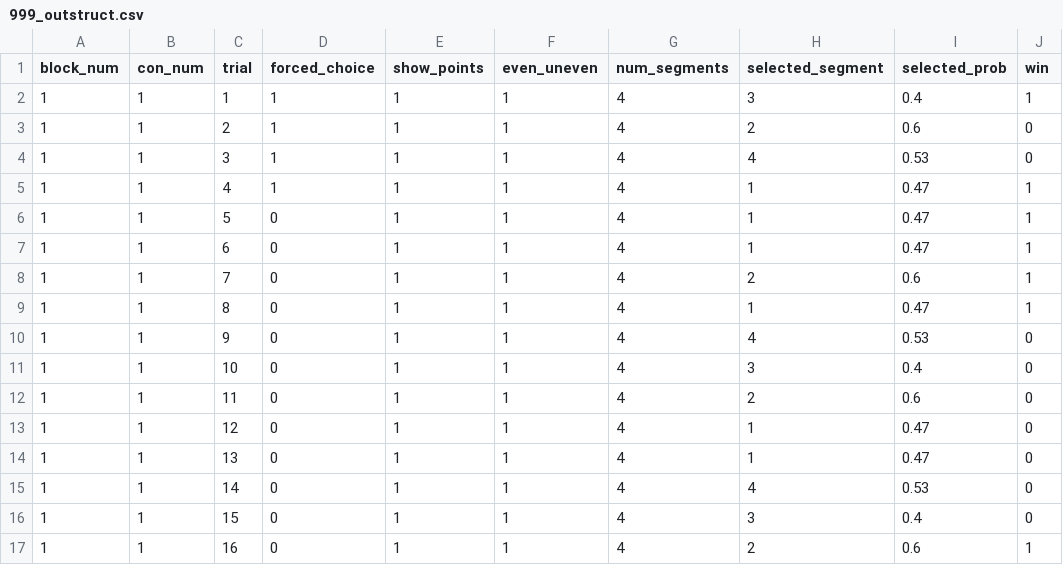
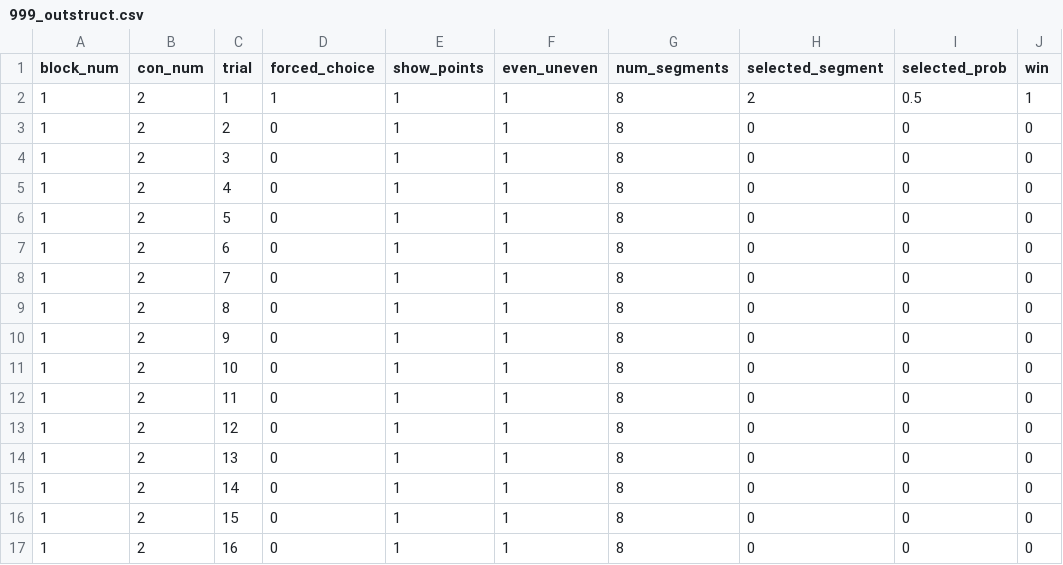
Before and after one commit to UNCDEPENdLab/Nontemporal-Clock, a CSV file: data/999_outstruct.csv, drawn as a sheet; only a part is shown; the diff covers the shown part only.

```diff
--- a/data/999_outstruct.csv
+++ b/data/999_outstruct.csv
@@ -1,17 +1,17 @@
 block_num,con_num,trial,forced_choice,show_points,even_uneven,num_segments,selected_segment,selected_prob,win
-1,1,1,1,1,1,4,3,0.4,1
-1,1,2,1,1,1,4,2,0.6,0
-1,1,3,1,1,1,4,4,0.53,0
-1,1,4,1,1,1,4,1,0.47,1
-1,1,5,0,1,1,4,1,0.47,1
-1,1,6,0,1,1,4,1,0.47,1
-1,1,7,0,1,1,4,2,0.6,1
-1,1,8,0,1,1,4,1,0.47,1
-1,1,9,0,1,1,4,4,0.53,0
-1,1,10,0,1,1,4,3,0.4,0
-1,1,11,0,1,1,4,2,0.6,0
-1,1,12,0,1,1,4,1,0.47,0
-1,1,13,0,1,1,4,1,0.47,0
-1,1,14,0,1,1,4,4,0.53,0
-1,1,15,0,1,1,4,3,0.4,0
-1,1,16,0,1,1,4,2,0.6,1
+1,2,1,1,1,1,8,2,0.5,1
+1,2,2,0,1,1,8,0,0,0
+1,2,3,0,1,1,8,0,0,0
+1,2,4,0,1,1,8,0,0,0
+1,2,5,0,1,1,8,0,0,0
+1,2,6,0,1,1,8,0,0,0
+1,2,7,0,1,1,8,0,0,0
+1,2,8,0,1,1,8,0,0,0
+1,2,9,0,1,1,8,0,0,0
+1,2,10,0,1,1,8,0,0,0
+1,2,11,0,1,1,8,0,0,0
+1,2,12,0,1,1,8,0,0,0
+1,2,13,0,1,1,8,0,0,0
+1,2,14,0,1,1,8,0,0,0
+1,2,15,0,1,1,8,0,0,0
+1,2,16,0,1,1,8,0,0,0
```
Also changed, not shown: 4 added rows and 80 edited cells elsewhere in this file, scorecolormatrix.csv, scorecolormatrix3.csv, 33 other files.
